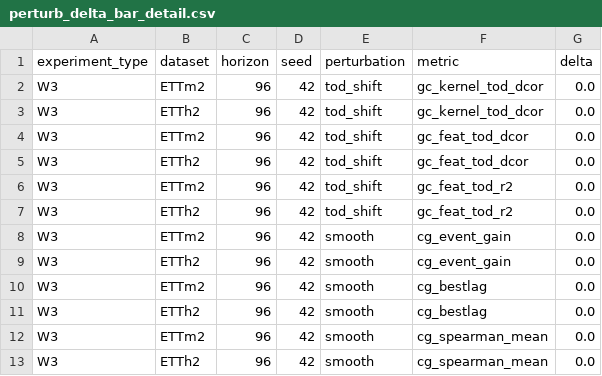
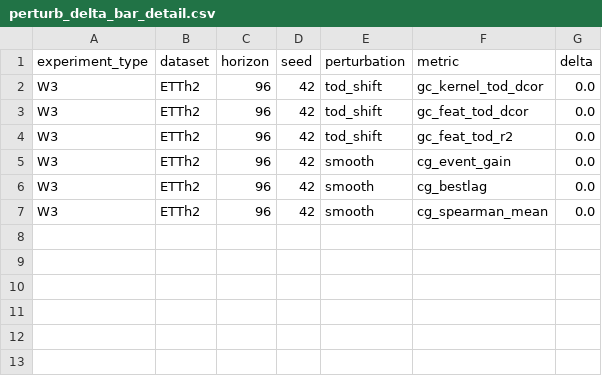
Before and after one commit to PolnareffPark/CTSF-W, a CSV file: results/results_W3/ETTh2/perturb_delta_bar/perturb_delta_bar_detail.csv, drawn as a sheet; the diff names each change by its address in the sheet, - before the commit and + after, or states it on an @@ line.

```diff
--- a/results/results_W3/ETTh2/perturb_delta_bar/perturb_delta_bar_detail.csv
+++ b/results/results_W3/ETTh2/perturb_delta_bar/perturb_delta_bar_detail.csv
-row 2: W3 | ETTm2 | 96 | 42 | tod_shift | gc_kernel_tod_dcor | 0.0
-row 4: W3 | ETTm2 | 96 | 42 | tod_shift | gc_feat_tod_dcor | 0.0
-row 6: W3 | ETTm2 | 96 | 42 | tod_shift | gc_feat_tod_r2 | 0.0
-row 8: W3 | ETTm2 | 96 | 42 | smooth | cg_event_gain | 0.0
-row 10: W3 | ETTm2 | 96 | 42 | smooth | cg_bestlag | 0.0
-row 12: W3 | ETTm2 | 96 | 42 | smooth | cg_spearman_mean | 0.0
```
Also changed, not shown: results/results_W3/ETTh2/gate_tod_heatmap/gate_tod_heatmap_summary.csv, results/results_W3/ETTh2/perturb_delta_bar/perturb_delta_bar_summary.csv, 11 other files.
